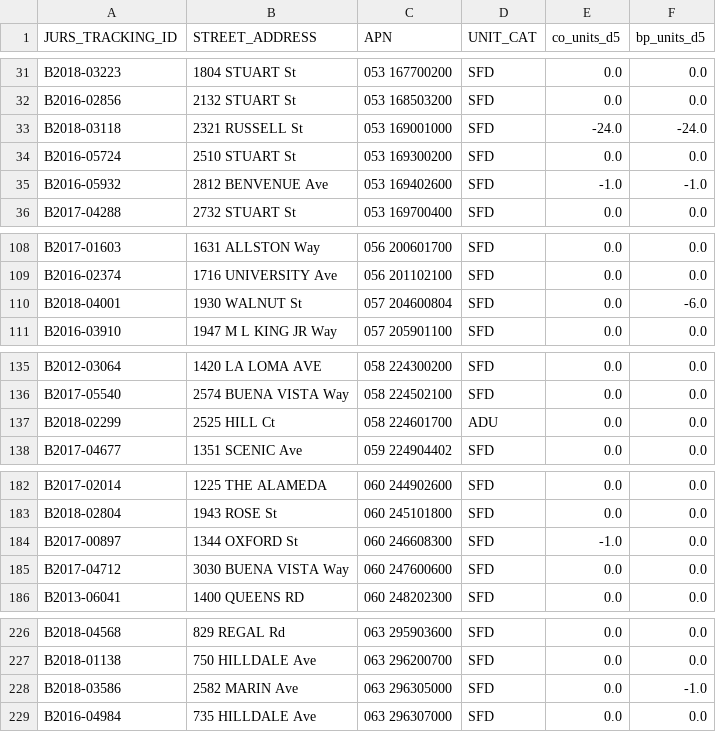
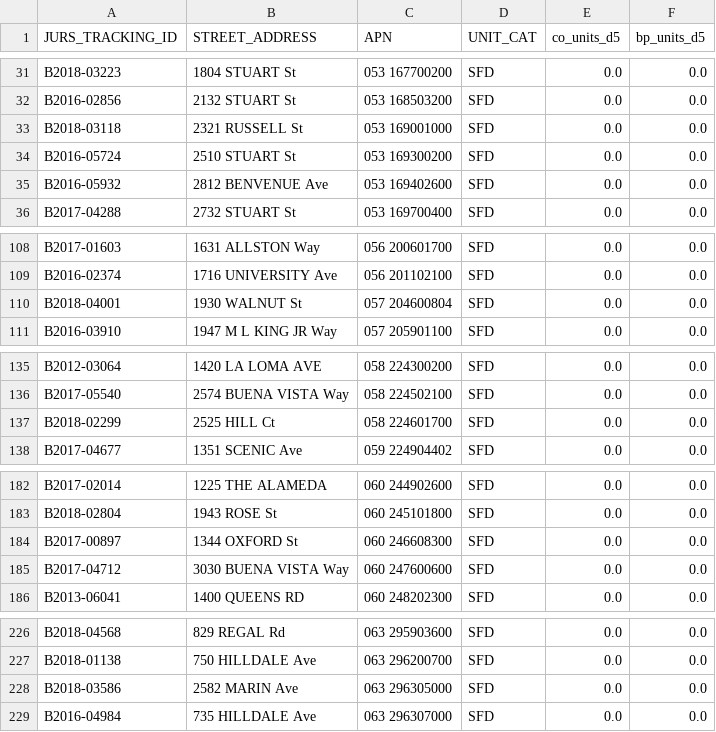
Before and after one commit to blockXblock/berkeley-housing-analysis, a CSV file: data/audit/cy2018_reconciliation/c_unmatched.csv, drawn as a sheet; only a part is shown, gaps mark what is left out.

```diff
--- a/data/audit/cy2018_reconciliation/c_unmatched.csv
+++ b/data/audit/cy2018_reconciliation/c_unmatched.csv
@@ -32,5 +32,5 @@ B2018-03223,1804 STUART St,053 167700200,SFD,0.0,0.0
 B2016-02856,2132 STUART St,053 168503200,SFD,0.0,0.0
-B2018-03118,2321 RUSSELL St,053 169001000,SFD,-24.0,-24.0
+B2018-03118,2321 RUSSELL St,053 169001000,SFD,0.0,0.0
 B2016-05724,2510 STUART St,053 169300200,SFD,0.0,0.0
-B2016-05932,2812 BENVENUE Ave,053 169402600,SFD,-1.0,-1.0
+B2016-05932,2812 BENVENUE Ave,053 169402600,SFD,0.0,0.0
 B2017-04288,2732 STUART St,053 169700400,SFD,0.0,0.0
@@ -109,3 +109,3 @@ B2017-01603,1631 ALLSTON Way,056 200601700,SFD,0.0,0.0
 B2016-02374,1716 UNIVERSITY Ave,056 201102100,SFD,0.0,0.0
-B2018-04001,1930 WALNUT St,057 204600804,SFD,0.0,-6.0
+B2018-04001,1930 WALNUT St,057 204600804,SFD,0.0,0.0
 B2016-03910,1947 M L KING JR Way,057 205901100,SFD,0.0,0.0
@@ -136,3 +136,3 @@ B2012-03064,1420 LA LOMA AVE,058 224300200,SFD,0.0,0.0
 B2017-05540,2574 BUENA VISTA Way,058 224502100,SFD,0.0,0.0
-B2018-02299,2525 HILL Ct,058 224601700,ADU,0.0,0.0
+B2018-02299,2525 HILL Ct,058 224601700,SFD,0.0,0.0
 B2017-04677,1351 SCENIC Ave,059 224904402,SFD,0.0,0.0
@@ -183,3 +183,3 @@ B2017-02014,1225 THE ALAMEDA,060 244902600,SFD,0.0,0.0
 B2018-02804,1943 ROSE St,060 245101800,SFD,0.0,0.0
-B2017-00897,1344 OXFORD St,060 246608300,SFD,-1.0,0.0
+B2017-00897,1344 OXFORD St,060 246608300,SFD,0.0,0.0
 B2017-04712,3030 BUENA VISTA Way,060 247600600,SFD,0.0,0.0
@@ -227,3 +227,3 @@ B2018-04568,829 REGAL Rd,063 295903600,SFD,0.0,0.0
 B2018-01138,750 HILLDALE Ave,063 296200700,SFD,0.0,0.0
-B2018-03586,2582 MARIN Ave,063 296305000,SFD,0.0,-1.0
+B2018-03586,2582 MARIN Ave,063 296305000,SFD,0.0,0.0
 B2016-04984,735 HILLDALE Ave,063 296307000,SFD,0.0,0.0
```
Also changed, not shown: data/audit/cy2021_reconciliation/c_unmatched.csv, data/audit/cy2022_reconciliation/c_unmatched.csv, 11 other files.
